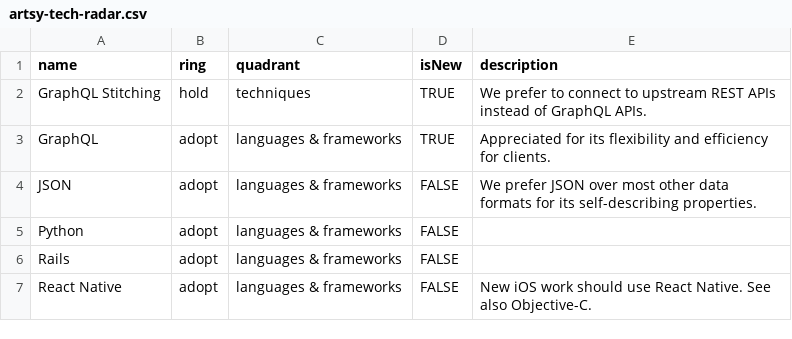
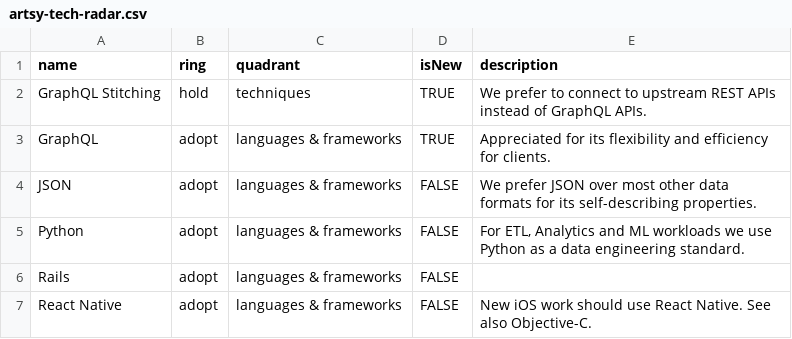
Before and after one commit to artsy/README, a CSV file: playbooks/technology_radar/artsy-tech-radar.csv, drawn as a sheet; only a part is shown.

Commit message:
feat: fill in Python description based on discussion on PR

```diff
--- a/playbooks/technology_radar/artsy-tech-radar.csv
+++ b/playbooks/technology_radar/artsy-tech-radar.csv
@@ -4,3 +4,3 @@ GraphQL,adopt,languages & frameworks,TRUE,"Appreciated for its flexibility and e
 JSON,adopt,languages & frameworks,FALSE,"We prefer JSON over most other data formats for its self-describing properties."
-Python,adopt,languages & frameworks,FALSE,
+Python,adopt,languages & frameworks,FALSE,"For ETL, Analytics and ML workloads we use Python as a data engineering standard."
 Rails,adopt,languages & frameworks,FALSE,
```
